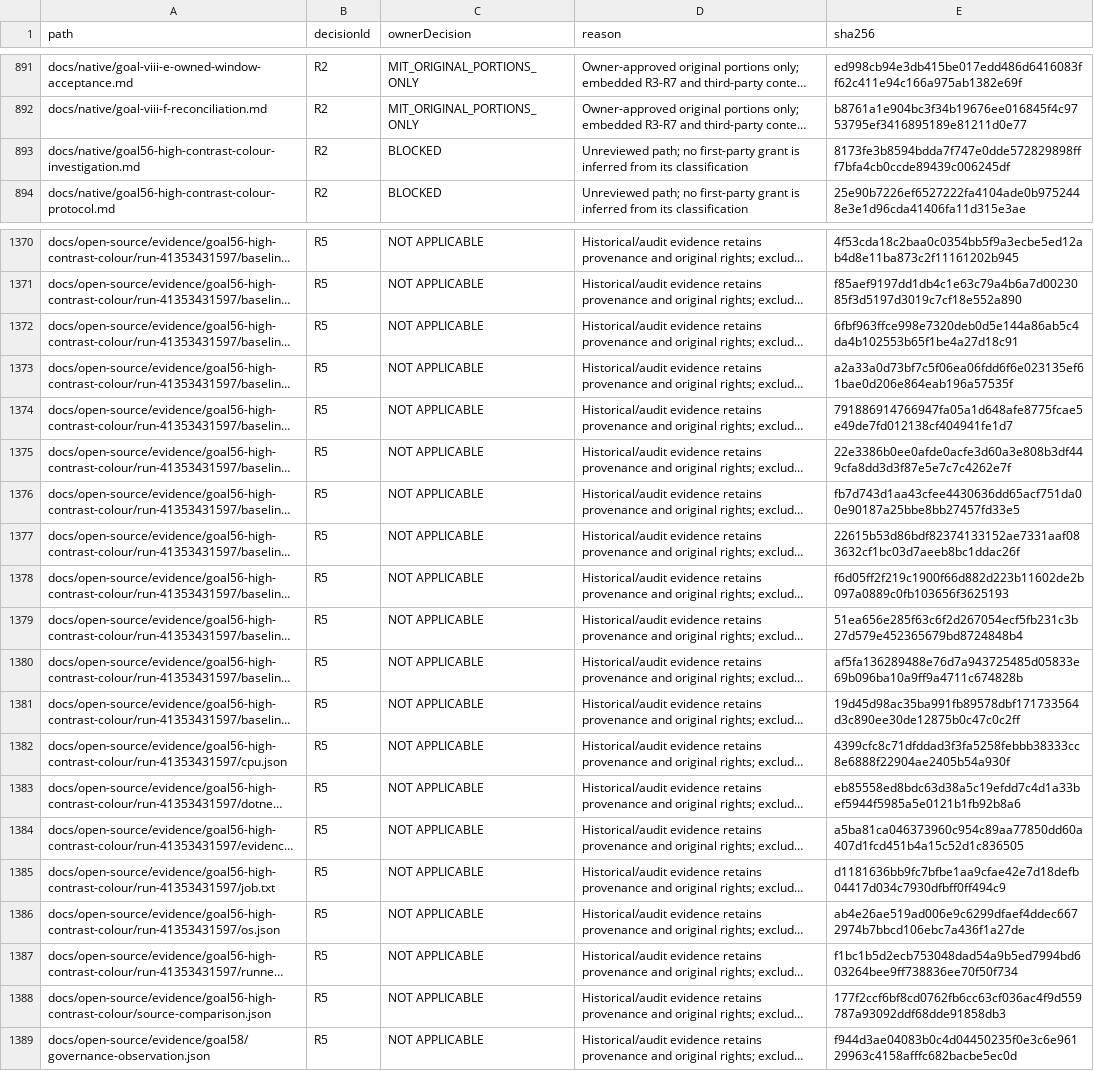
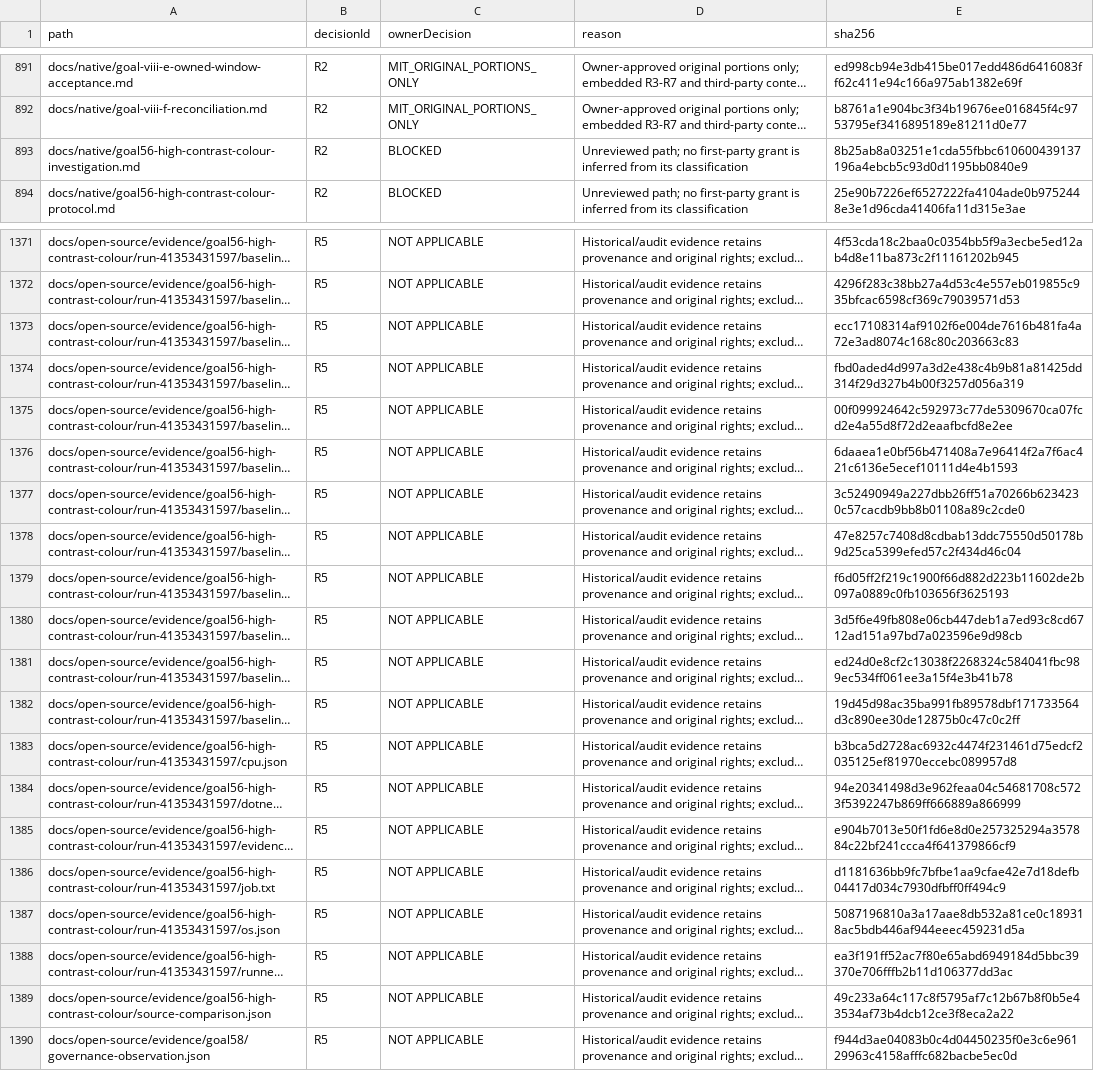
Before and after one commit to DouglasNLima/local-docs-studio, a CSV file: docs/open-source/evidence/goal62/rights-ledger.csv, drawn as a sheet; only a part is shown, gaps mark what is left out; long unchanged cells end in …; addresses are those after the commit; the diff covers the shown part only; the diff names each change by its address in the sheet, - before the commit and + after, or states it on an @@ line.

```diff
--- a/docs/open-source/evidence/goal62/rights-ledger.csv
+++ b/docs/open-source/evidence/goal62/rights-ledger.csv
-E893 (sha256): 8173fe3b8594bdda7f747e0dde572829898fff7bfa4cb0ccde89439c006245df
+E893 (sha256): 8b25ab8a03251e1cda55fbbc610600439137196a4ebcb5c93d0d1195bb0840e9
-E1372 (sha256): f85aef9197dd1db4c1e63c79a4b6a7d0023085f3d5197d3019c7cf18e552a890
+E1372 (sha256): 4296f283c38bb27a4d53c4e557eb019855c935bfcac6598cf369c79039571d53
-E1373 (sha256): 6fbf963ffce998e7320deb0d5e144a86ab5c4da4b102553b65f1be4a27d18c91
+E1373 (sha256): ecc17108314af9102f6e004de7616b481fa4a72e3ad8074c168c80c203663c83
-E1374 (sha256): a2a33a0d73bf7c5f06ea06fdd6f6e023135ef61bae0d206e864eab196a57535f
+E1374 (sha256): fbd0aded4d997a3d2e438c4b9b81a81425dd314f29d327b4b00f3257d056a319
-E1375 (sha256): 791886914766947fa05a1d648afe8775fcae5e49de7fd012138cf404941fe1d7
+E1375 (sha256): 00f099924642c592973c77de5309670ca07fcd2e4a55d8f72d2eaafbcfd8e2ee
-E1376 (sha256): 22e3386b0ee0afde0acfe3d60a3e808b3df449cfa8dd3d3f87e5e7c7c4262e7f
+E1376 (sha256): 6daaea1e0bf56b471408a7e96414f2a7f6ac421c6136e5ecef10111d4e4b1593
-E1377 (sha256): fb7d743d1aa43cfee4430636dd65acf751da00e90187a25bbe8bb27457fd33e5
+E1377 (sha256): 3c52490949a227dbb26ff51a70266b6234230c57cacdb9bb8b01108a89c2cde0
-E1378 (sha256): 22615b53d86bdf82374133152ae7331aaf083632cf1bc03d7aeeb8bc1ddac26f
+E1378 (sha256): 47e8257c7408d8cdbab13ddc75550d50178b9d25ca5399efed57c2f434d46c04
-E1380 (sha256): 51ea656e285f63c6f2d267054ecf5fb231c3b27d579e452365679bd8724848b4
+E1380 (sha256): 3d5f6e49fb808e06cb447deb1a7ed93c8cd6712ad151a97bd7a023596e9d98cb
-E1381 (sha256): af5fa136289488e76d7a943725485d05833e69b096ba10a9ff9a4711c674828b
+E1381 (sha256): ed24d0e8cf2c13038f2268324c584041fbc989ec534ff061ee3a15f4e3b41b78
-E1383 (sha256): 4399cfc8c71dfddad3f3fa5258febbb38333cc8e6888f22904ae2405b54a930f
+E1383 (sha256): b3bca5d2728ac6932c4474f231461d75edcf2035125ef81970eccebc089957d8
-E1384 (sha256): eb85558ed8bdc63d38a5c19efdd7c4d1a33bef5944f5985a5e0121b1fb92b8a6
+E1384 (sha256): 94e20341498d3e962feaa04c54681708c5723f5392247b869ff666889a866999
-E1385 (sha256): a5ba81ca046373960c954c89aa77850dd60a407d1fcd451b4a15c52d1c836505
+E1385 (sha256): e904b7013e50f1fd6e8d0e257325294a357884c22bf241ccca4f641379866cf9
-E1387 (sha256): ab4e26ae519ad006e9c6299dfaef4ddec6672974b7bbcd106ebc7a436f1a27de
+E1387 (sha256): 5087196810a3a17aae8db532a81ce0c189318ac5bdb446af944eeec459231d5a
-E1388 (sha256): f1bc1b5d2ecb753048dad54a9b5ed7994bd603264bee9ff738836ee70f50f734
+E1388 (sha256): ea3f191ff52ac7f80e65abd6949184d5bbc39370e706fffb2b11d106377dd3ac
-E1389 (sha256): 177f2ccf6bf8cd0762fb6cc63cf036ac4f9d559787a93092ddf68dde91858db3
+E1389 (sha256): 49c233a64c117c8f5795af7c12b67b8f0b5e43534af73b4dcb12ce3f8eca2a22
```
Also changed, not shown: 1 added row and 42 edited cells elsewhere in this file, 59 other files.
